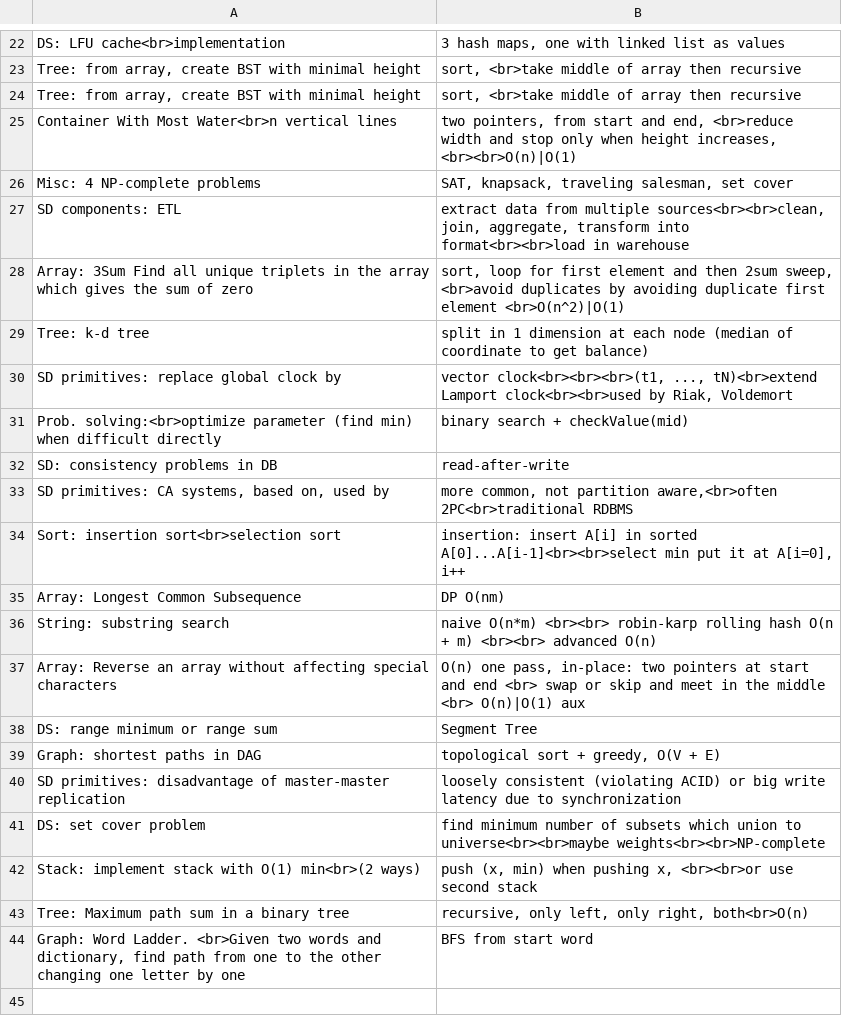
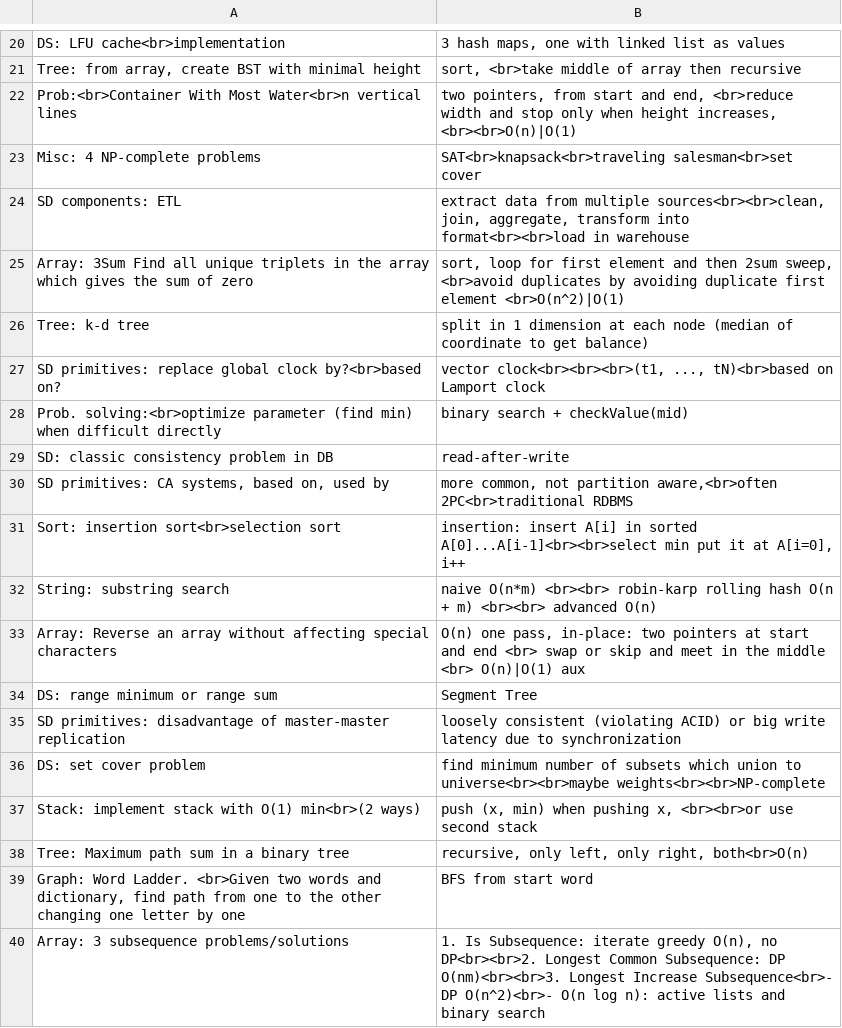
Before and after one commit to mirabl/j, a TSV file: anki/all-2.tsv, drawn as a sheet; only a part is shown, gaps mark what is left out; the diff covers the shown part only.

```diff
--- a/anki/all-2.tsv
+++ b/anki/all-2.tsv
@@ -23,5 +21,4 @@ DS: LFU cache<br>implementation	3 hash maps, one with linked list as values
 Tree: from array, create BST with minimal height	sort, <br>take middle of array then recursive
-Tree: from array, create BST with minimal height	sort, <br>take middle of array then recursive
-Container With Most Water<br>n vertical lines	two pointers, from start and end, <br>reduce width and stop only when height increases, <br><br>O(n)|O(1)
-Misc: 4 NP-complete problems	SAT, knapsack, traveling salesman, set cover
+Prob:<br>Container With Most Water<br>n vertical lines	two pointers, from start and end, <br>reduce width and stop only when height increases, <br><br>O(n)|O(1)
+Misc: 4 NP-complete problems	SAT<br>knapsack<br>traveling salesman<br>set cover
 SD components: ETL	extract data from multiple sources<br><br>clean, join, aggregate, transform into format<br><br>load in warehouse
@@ -29,8 +26,7 @@ Array: 3Sum  Find all unique triplets in the array which gives the sum of zero	s
 Tree: k-d tree	split in 1 dimension at each node (median of coordinate to get balance)
-SD primitives: replace global clock by	vector clock<br><br><br>(t1, ..., tN)<br>extend Lamport clock<br><br>used by Riak, Voldemort
+SD primitives: replace global clock by?<br>based on?	vector clock<br><br><br>(t1, ..., tN)<br>based on Lamport clock
 Prob. solving:<br>optimize parameter (find min) when difficult directly	binary search + checkValue(mid)
-SD: consistency problems in DB	read-after-write
+SD: classic consistency problem in DB	read-after-write
 SD primitives: CA systems, based on, used by	more common, not partition aware,<br>often 2PC<br>traditional RDBMS
 Sort: insertion sort<br>selection sort	insertion: insert A[i] in sorted A[0]...A[i-1]<br><br>select min put it at A[i=0], i++
-Array: Longest Common Subsequence	DP O(nm)
 String: substring search	naive O(n*m) <br><br> robin-karp rolling hash O(n + m) <br><br> advanced O(n)
@@ -38,3 +34,2 @@ Array: Reverse an array without affecting special characters	O(n) one pass, in-p
 DS: range minimum or range sum	Segment Tree
-Graph: shortest paths in DAG	topological sort + greedy, O(V + E)
 SD primitives: disadvantage of master-master replication	loosely consistent (violating ACID) or big write latency due to synchronization
@@ -44 +39,2 @@ Tree: Maximum path sum in a binary tree	recursive, only left, only right, both<b
 Graph: Word Ladder. <br>Given two words and dictionary, find path from one to the other changing one letter by one	BFS from start word
+Array: 3 subsequence problems/solutions	1. Is Subsequence: iterate greedy O(n), no DP<br><br>2. Longest Common Subsequence: DP O(nm)<br><br>3. Longest Increase Subsequence<br>- DP O(n^2)<br>- O(n log n): active lists and binary search
```
Also changed, not shown: 2 removed rows and 6 edited cells elsewhere in this file, anki/all-1.tsv, anki/all-3.tsv, 5 other files.
